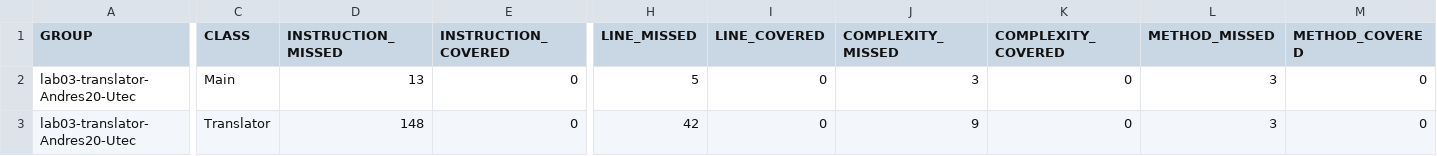
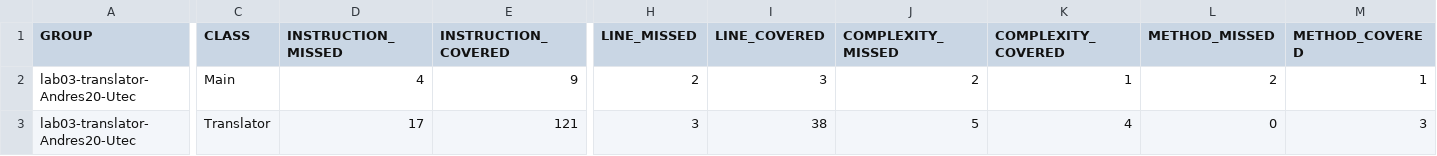
Before and after one commit to UG-Software-Engineering-I-2021-2/lab03-translator-Andres20-Utec, a CSV file: Laboratorio3/target/site/jacoco/jacoco.csv, drawn as a sheet; only a part is shown, gaps mark what is left out; the diff covers the shown part only; the diff names each change by its address in the sheet, - before the commit and + after, or states it on an @@ line.

Commit message:
fix line Test

```diff
--- a/Laboratorio3/target/site/jacoco/jacoco.csv
+++ b/Laboratorio3/target/site/jacoco/jacoco.csv
-D2 (INSTRUCTION_MISSED): 13
+D2 (INSTRUCTION_MISSED): 4
-E2 (INSTRUCTION_COVERED): 0
+E2 (INSTRUCTION_COVERED): 9
-H2 (LINE_MISSED): 5
+H2 (LINE_MISSED): 2
-I2 (LINE_COVERED): 0
+I2 (LINE_COVERED): 3
-J2 (COMPLEXITY_MISSED): 3
+J2 (COMPLEXITY_MISSED): 2
-K2 (COMPLEXITY_COVERED): 0
+K2 (COMPLEXITY_COVERED): 1
-L2 (METHOD_MISSED): 3
+L2 (METHOD_MISSED): 2
-M2 (METHOD_COVERED): 0
+M2 (METHOD_COVERED): 1
-D3 (INSTRUCTION_MISSED): 148
+D3 (INSTRUCTION_MISSED): 17
-E3 (INSTRUCTION_COVERED): 0
+E3 (INSTRUCTION_COVERED): 121
-H3 (LINE_MISSED): 42
+H3 (LINE_MISSED): 3
-I3 (LINE_COVERED): 0
+I3 (LINE_COVERED): 38
-J3 (COMPLEXITY_MISSED): 9
+J3 (COMPLEXITY_MISSED): 5
-K3 (COMPLEXITY_COVERED): 0
+K3 (COMPLEXITY_COVERED): 4
-L3 (METHOD_MISSED): 3
+L3 (METHOD_MISSED): 0
-M3 (METHOD_COVERED): 0
+M3 (METHOD_COVERED): 3
```
Also changed, not shown: 2 edited cells elsewhere in this file, 35 other files.
